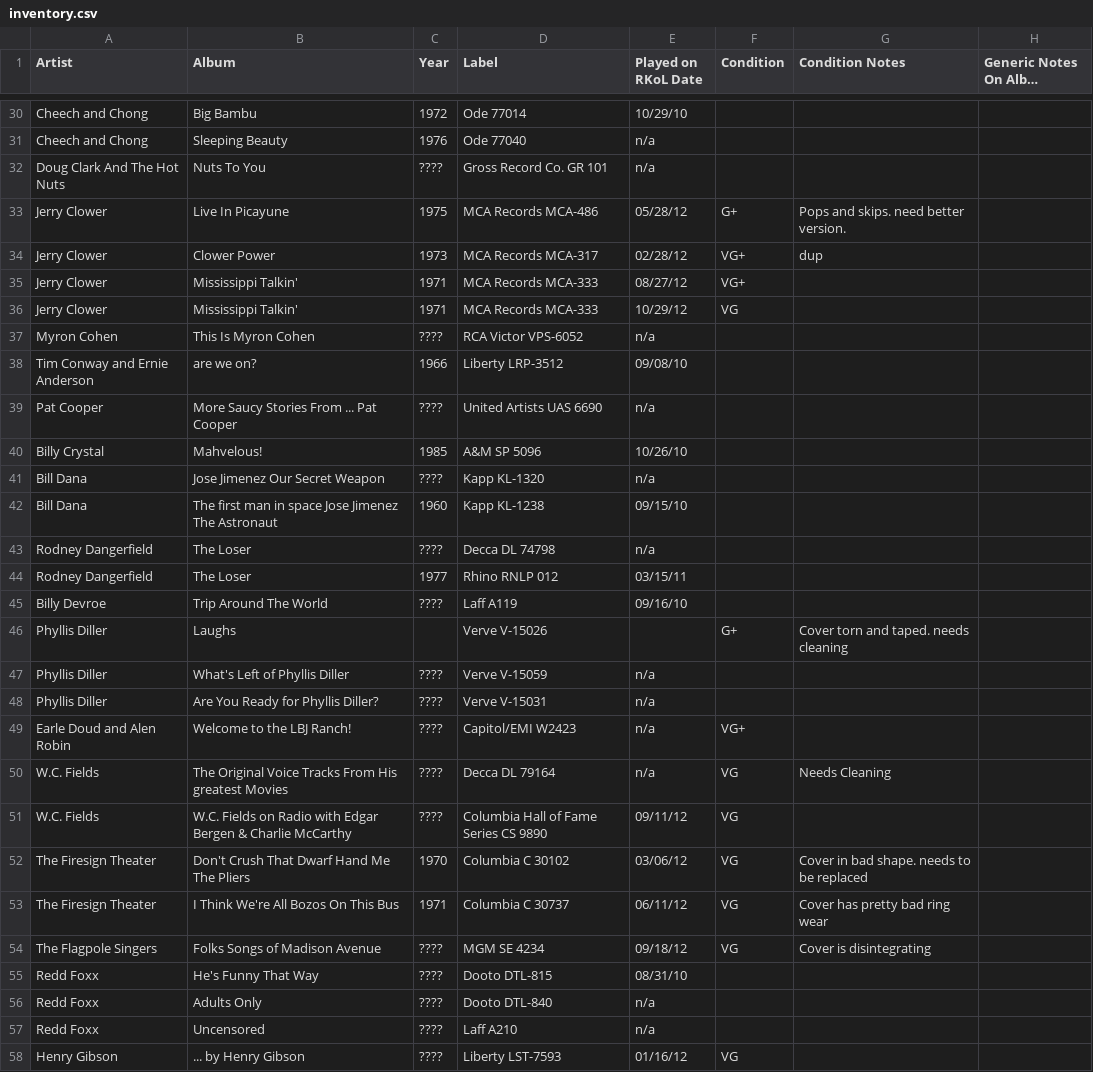
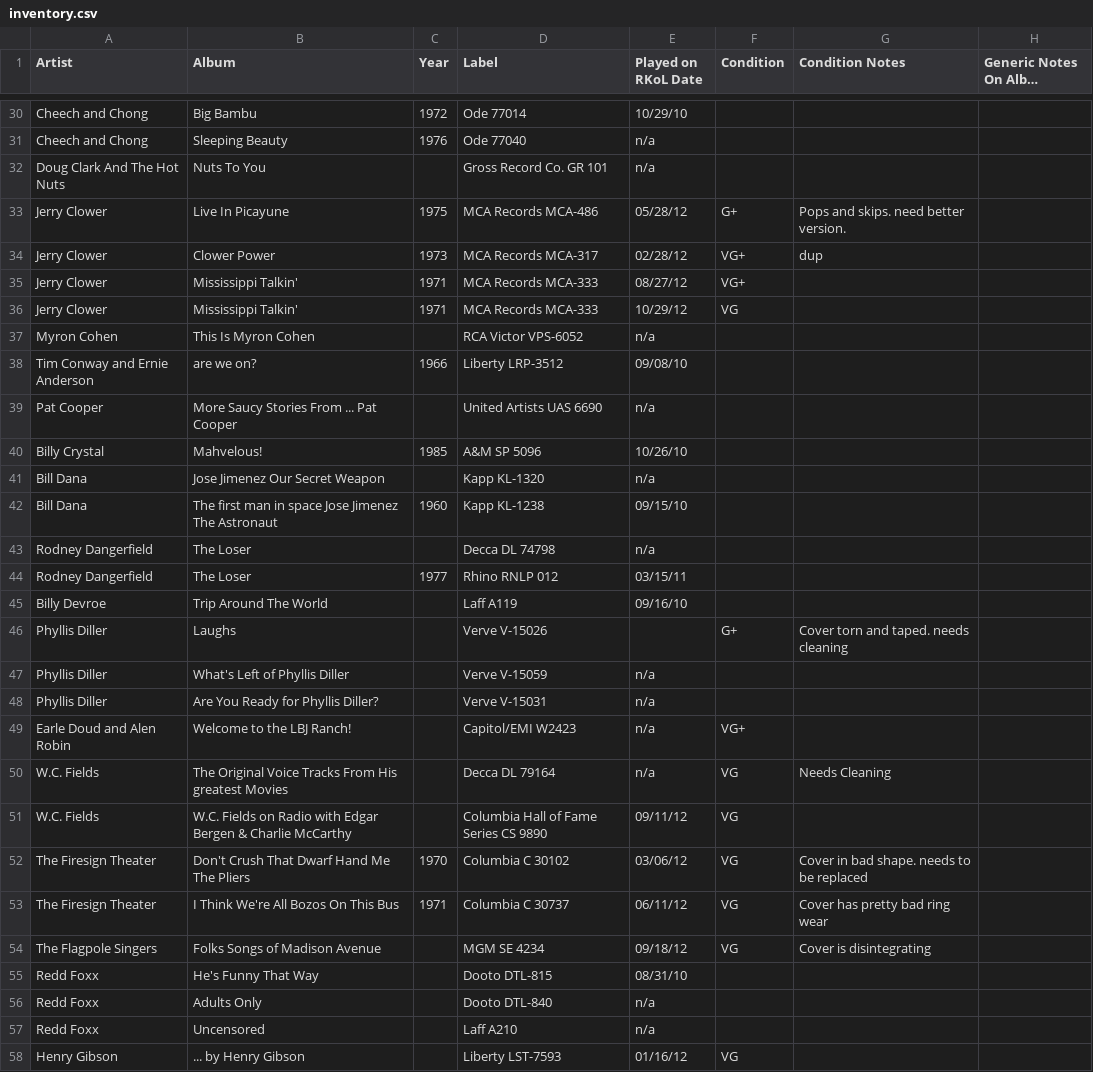
Before and after one commit to seanbruno/vinyl_inventory, a CSV file: inventory.csv, drawn as a sheet; only a part is shown, gaps mark what is left out; long unchanged cells end in …; the diff covers the shown part only.

Commit message:
Cleanup some conversion field errors where 4 question marks were returned in date field.

```diff
--- a/inventory.csv
+++ b/inventory.csv
@@ -31,3 +31,3 @@ Cheech and Chong,Big Bambu,1972,Ode 77014,10/29/10,,,
 Cheech and Chong,Sleeping Beauty,1976,Ode 77040,n/a,,,
-Doug Clark And The Hot Nuts,Nuts To You,????,Gross Record Co. GR 101,n/a,,,
+Doug Clark And The Hot Nuts,Nuts To You,,Gross Record Co. GR 101,n/a,,,
 Jerry Clower,Live In Picayune,1975,MCA Records MCA-486,05/28/12,G+,Pops and skips.  need better version.,
@@ -36,23 +36,23 @@ Jerry Clower,Mississippi Talkin',1971,MCA Records MCA-333,08/27/12,VG+,,
 Jerry Clower,Mississippi Talkin',1971,MCA Records MCA-333,10/29/12,VG,,
-Myron Cohen,This Is Myron Cohen,????,RCA Victor VPS-6052,n/a,,,
+Myron Cohen,This Is Myron Cohen,,RCA Victor VPS-6052,n/a,,,
 Tim Conway and Ernie Anderson,are we on?,1966,Liberty LRP-3512,09/08/10,,,
-Pat Cooper,More Saucy Stories From ... Pat Cooper,????,United Artists UAS 6690,n/a,,,
+Pat Cooper,More Saucy Stories From ... Pat Cooper,,United Artists UAS 6690,n/a,,,
 Billy Crystal,Mahvelous!,1985,A&M SP 5096,10/26/10,,,
-Bill Dana,Jose Jimenez Our Secret Weapon,????,Kapp KL-1320,n/a,,,
+Bill Dana,Jose Jimenez Our Secret Weapon,,Kapp KL-1320,n/a,,,
 Bill Dana,The first man in space Jose Jimenez The Astronaut,1960,Kapp KL-1238,09/15/10,,,
-Rodney Dangerfield,The Loser,????,Decca DL 74798,n/a,,,
+Rodney Dangerfield,The Loser,,Decca DL 74798,n/a,,,
 Rodney Dangerfield,The Loser,1977,Rhino RNLP 012,03/15/11,,,
-Billy Devroe,Trip Around The World,????,Laff A119,09/16/10,,,
+Billy Devroe,Trip Around The World,,Laff A119,09/16/10,,,
 Phyllis Diller,Laughs,,Verve V-15026,,G+,Cover torn and taped. needs cleaning,
-Phyllis Diller,What's Left of Phyllis Diller,????,Verve V-15059,n/a,,,
-Phyllis Diller,Are You Ready for Phyllis Diller?,????,Verve V-15031,n/a,,,
-Earle Doud and Alen Robin,Welcome to the LBJ Ranch!,????,Capitol/EMI W2423,n/a,VG+,,
-W.C. Fields,The Original Voice Tracks From His greatest Movies,????,Decca DL 79164,n/a,VG,Needs Cleaning,
-W.C. Fields,W.C. Fields on Radio with Edgar Bergen & Charlie McCarthy,????,Columbia Hall of Fame Series CS 9890,09/11/12,VG,,
+Phyllis Diller,What's Left of Phyllis Diller,,Verve V-15059,n/a,,,
+Phyllis Diller,Are You Ready for Phyllis Diller?,,Verve V-15031,n/a,,,
+Earle Doud and Alen Robin,Welcome to the LBJ Ranch!,,Capitol/EMI W2423,n/a,VG+,,
+W.C. Fields,The Original Voice Tracks From His greatest Movies,,Decca DL 79164,n/a,VG,Needs Cleaning,
+W.C. Fields,W.C. Fields on Radio with Edgar Bergen & Charlie McCarthy,,Columbia Hall of Fame Series CS 9890,09/11/12,VG,,
 The Firesign Theater,Don't Crush That Dwarf Hand Me The Pliers,1970,Columbia C 30102,03/06/12,VG,Cover in bad shape. needs to be replaced,
 The Firesign Theater,I Think We're All Bozos On This Bus,1971,Columbia C 30737,06/11/12,VG,Cover has pretty bad ring wear,
-The Flagpole Singers, Folks Songs of Madison Avenue,????,MGM SE 4234,09/18/12,VG, Cover is disintegrating,
-Redd Foxx,He's Funny That Way,????,Dooto DTL-815,08/31/10,,,
-Redd Foxx,Adults Only,????,Dooto DTL-840,n/a,,,
-Redd Foxx,Uncensored,????,Laff A210,n/a,,,
-Henry Gibson,... by Henry Gibson,????,Liberty LST-7593,01/16/12,VG,,
+The Flagpole Singers, Folks Songs of Madison Avenue,,MGM SE 4234,09/18/12,VG, Cover is disintegrating,
+Redd Foxx,He's Funny That Way,,Dooto DTL-815,08/31/10,,,
+Redd Foxx,Adults Only,,Dooto DTL-840,n/a,,,
+Redd Foxx,Uncensored,,Laff A210,n/a,,,
+Henry Gibson,... by Henry Gibson,,Liberty LST-7593,01/16/12,VG,,
```
Also changed, not shown: 38 edited cells elsewhere in this file.
